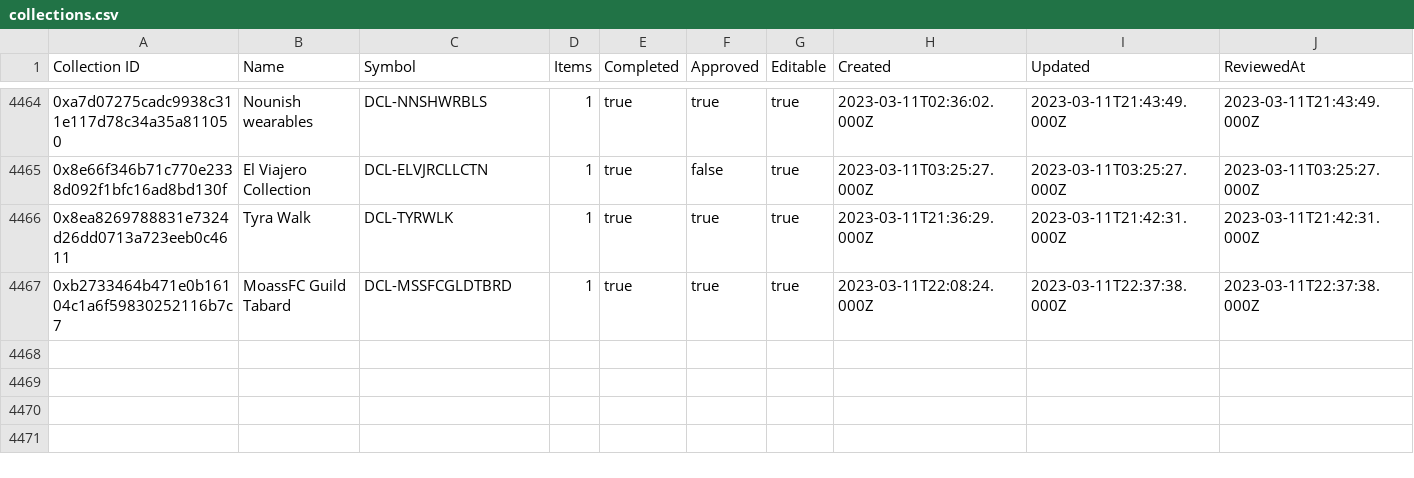
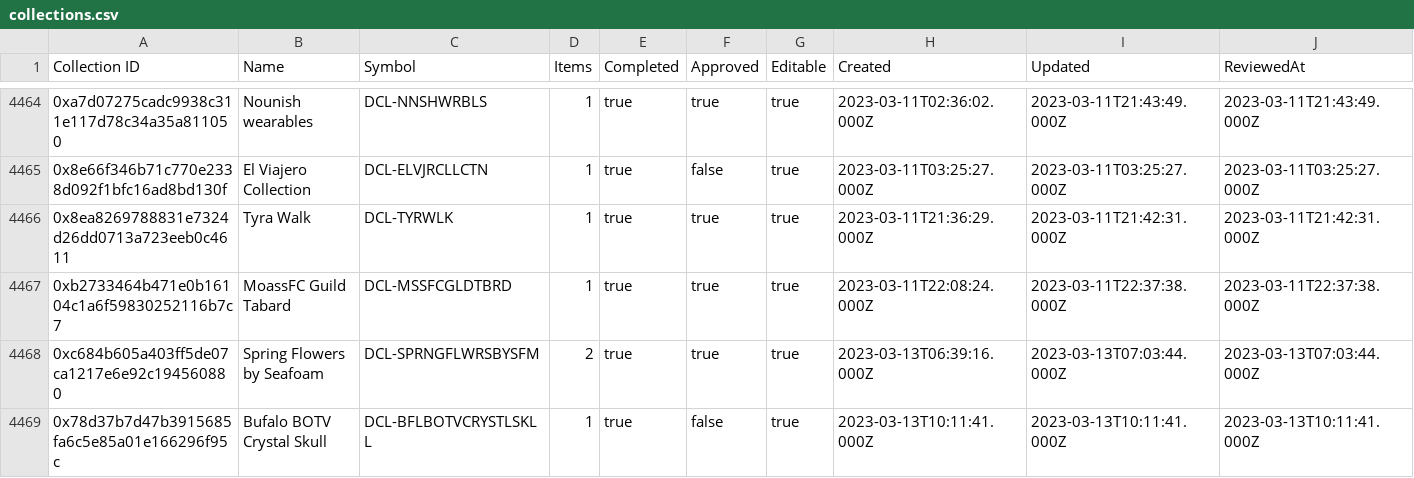
Before and after one commit to 1emu/transparency, a CSV file: collections.csv, drawn as a sheet; only a part is shown, gaps mark what is left out; rows hold the shown columns only; the diff names each change by its address in the sheet, - before the commit and + after, or states it on an @@ line.

```diff
--- a/collections.csv
+++ b/collections.csv
+row 4468: 0xc684b605a403ff5de07ca1217e6e92c194560880 | Spring Flowers by Seafoam | DCL-SPRNGFLWRSBYSFM | 2 | true | true | true | 2023-03-13T06:39:16.000Z | 2023-03-13T07:03:44.000Z | 2023-03-13T07:03:44.000Z
+row 4469: 0x78d37b7d47b3915685fa6c5e85a01e166296f95c | Bufalo BOTV Crystal Skull | DCL-BFLBOTVCRYSTLSKLL | 1 | true | false | true | 2023-03-13T10:11:41.000Z | 2023-03-13T10:11:41.000Z | 2023-03-13T10:11:41.000Z
```
Also changed, not shown: balances.csv, grants.csv, 16 other files.
